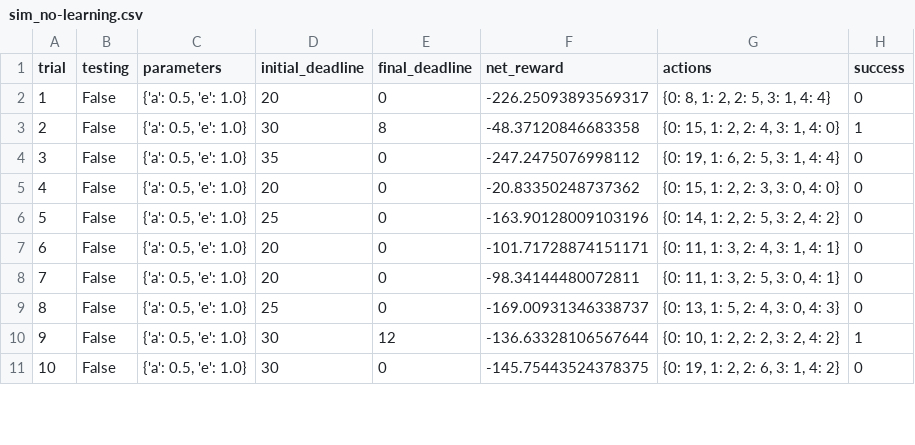
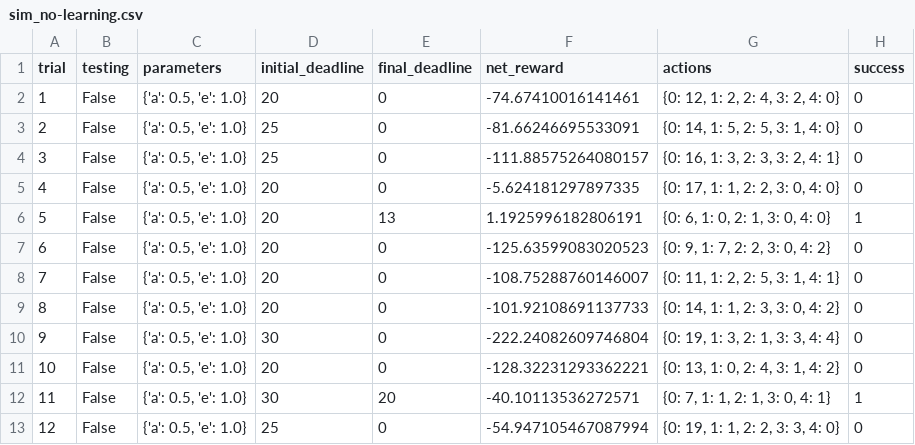
Before and after one commit to VikramSuriyanarayanan/machine-learning, a CSV file: smartcab/logs/sim_no-learning.csv, drawn as a sheet; only a part is shown; addresses are those after the commit; the diff covers the shown part only; the diff names each change by its address in the sheet, - before the commit and + after, or states it on an @@ line.

```diff
--- a/smartcab/logs/sim_no-learning.csv
+++ b/smartcab/logs/sim_no-learning.csv
-F2 (net_reward): -226.25093893569317
+F2 (net_reward): -74.67410016141461
-G2 (actions): {0: 8, 1: 2, 2: 5, 3: 1, 4: 4}
+G2 (actions): {0: 12, 1: 2, 2: 4, 3: 2, 4: 0}
-D3 (initial_deadline): 30
+D3 (initial_deadline): 25
-E3 (final_deadline): 8
+E3 (final_deadline): 0
-F3 (net_reward): -48.37120846683358
+F3 (net_reward): -81.66246695533091
-G3 (actions): {0: 15, 1: 2, 2: 4, 3: 1, 4: 0}
+G3 (actions): {0: 14, 1: 5, 2: 5, 3: 1, 4: 0}
-H3 (success): 1
+H3 (success): 0
-D4 (initial_deadline): 35
+D4 (initial_deadline): 25
-F4 (net_reward): -247.2475076998112
+F4 (net_reward): -111.88575264080157
-G4 (actions): {0: 19, 1: 6, 2: 5, 3: 1, 4: 4}
+G4 (actions): {0: 16, 1: 3, 2: 3, 3: 2, 4: 1}
-F5 (net_reward): -20.83350248737362
+F5 (net_reward): -5.624181297897335
-G5 (actions): {0: 15, 1: 2, 2: 3, 3: 0, 4: 0}
+G5 (actions): {0: 17, 1: 1, 2: 2, 3: 0, 4: 0}
+row 6: 5 | False | {'a': 0.5, 'e': 1.0} | 20 | 13 | 1.1925996182806191 | {0: 6, 1: 0, 2: 1, 3: 0, 4: 0} | 1
@@ column A (trial) renumbered between rows 7 and 23 @@
-D7 (initial_deadline): 25
+D7 (initial_deadline): 20
-F7 (net_reward): -163.90128009103196
+F7 (net_reward): -125.63599083020523
-G7 (actions): {0: 14, 1: 2, 2: 5, 3: 2, 4: 2}
+G7 (actions): {0: 9, 1: 7, 2: 2, 3: 0, 4: 2}
-F8 (net_reward): -101.71728874151171
+F8 (net_reward): -108.75288760146007
-G8 (actions): {0: 11, 1: 3, 2: 4, 3: 1, 4: 1}
+G8 (actions): {0: 11, 1: 2, 2: 5, 3: 1, 4: 1}
-F9 (net_reward): -98.34144480072811
+F9 (net_reward): -101.92108691137733
-G9 (actions): {0: 11, 1: 3, 2: 5, 3: 0, 4: 1}
+G9 (actions): {0: 14, 1: 1, 2: 3, 3: 0, 4: 2}
-D10 (initial_deadline): 25
+D10 (initial_deadline): 30
-F10 (net_reward): -169.00931346338737
+F10 (net_reward): -222.24082609746804
-G10 (actions): {0: 13, 1: 5, 2: 4, 3: 0, 4: 3}
+G10 (actions): {0: 19, 1: 3, 2: 1, 3: 3, 4: 4}
+row 11: 10 | False | {'a': 0.5, 'e': 1.0} | 20 | 0 | -128.32231293362221 | {0: 13, 1: 0, 2: 4, 3: 1, 4: 2} | 0
-E12 (final_deadline): 12
+E12 (final_deadline): 20
-F12 (net_reward): -136.63328106567644
+F12 (net_reward): -40.10113536272571
-G12 (actions): {0: 10, 1: 2, 2: 2, 3: 2, 4: 2}
+G12 (actions): {0: 7, 1: 1, 2: 1, 3: 0, 4: 1}
-D13 (initial_deadline): 30
+D13 (initial_deadline): 25
-F13 (net_reward): -145.75443524378375
+F13 (net_reward): -54.947105467087994
-G13 (actions): {0: 19, 1: 2, 2: 6, 3: 1, 4: 2}
+G13 (actions): {0: 19, 1: 1, 2: 2, 3: 3, 4: 0}
```
Also changed, not shown: 10 removed rows and 25 edited cells elsewhere in this file, 4 other files.
